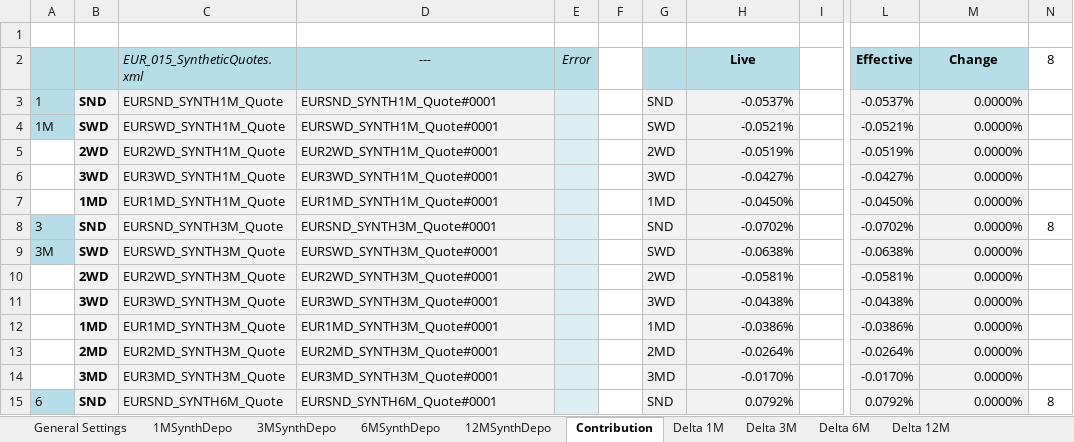
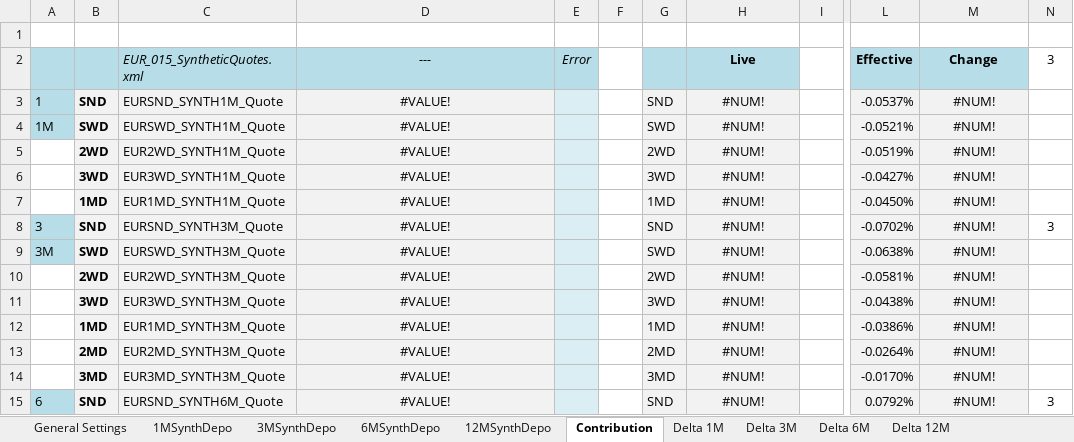
Before and after one commit to eehlers/QuantLibXL, an Excel workbook: Data2/XLS/EUR/EUR_SynthQuotesFeed.xlsx, sheet Contribution, drawn as a sheet; only a part is shown, gaps mark what is left out; values as stored, in another font and other column widths than the file's, no borders; the diff covers the shown part only; the diff names each change by its address in the sheet, - before the commit and + after, or states it on an @@ line.

```diff
--- a/Data2/XLS/EUR/EUR_SynthQuotesFeed.xlsx (sheet Contribution)
+++ b/Data2/XLS/EUR/EUR_SynthQuotesFeed.xlsx (sheet Contribution)
-N2: 8
+N2: 3
-D3 (---): EURSND_SYNTH1M_Quote#0001
+D3 (---): #VALUE!
-D3:D15 alignment: left
+D3:D15 alignment: center
-H3 (Live): -0.0537%
+H3 (Live): #NUM!
-H3:H15 alignment: right
+H3:H15 alignment: center
-M3:M15 (Change): 0.0000%
+M3:M15 (Change): #NUM!
-M3:M15 alignment: right
+M3:M15 alignment: center
-D4 (---): EURSWD_SYNTH1M_Quote#0001
+D4 (---): #VALUE!
-H4 (Live): -0.0521%
+H4 (Live): #NUM!
-D5 (---): EUR2WD_SYNTH1M_Quote#0001
+D5 (---): #VALUE!
-H5 (Live): -0.0519%
+H5 (Live): #NUM!
-D6 (---): EUR3WD_SYNTH1M_Quote#0001
+D6 (---): #VALUE!
-H6 (Live): -0.0427%
+H6 (Live): #NUM!
-D7 (---): EUR1MD_SYNTH1M_Quote#0001
+D7 (---): #VALUE!
-H7 (Live): -0.0450%
+H7 (Live): #NUM!
-D8 (---): EURSND_SYNTH3M_Quote#0001
+D8 (---): #VALUE!
-H8 (Live): -0.0702%
+H8 (Live): #NUM!
-N8 (3): 8
+N8 (3): 3
-D9 (---): EURSWD_SYNTH3M_Quote#0001
+D9 (---): #VALUE!
-H9 (Live): -0.0638%
+H9 (Live): #NUM!
-D10 (---): EUR2WD_SYNTH3M_Quote#0001
+D10 (---): #VALUE!
-H10 (Live): -0.0581%
+H10 (Live): #NUM!
-D11 (---): EUR3WD_SYNTH3M_Quote#0001
+D11 (---): #VALUE!
-H11 (Live): -0.0438%
+H11 (Live): #NUM!
-D12 (---): EUR1MD_SYNTH3M_Quote#0001
+D12 (---): #VALUE!
-H12 (Live): -0.0386%
+H12 (Live): #NUM!
-D13 (---): EUR2MD_SYNTH3M_Quote#0001
+D13 (---): #VALUE!
-H13 (Live): -0.0264%
+H13 (Live): #NUM!
-D14 (---): EUR3MD_SYNTH3M_Quote#0001
+D14 (---): #VALUE!
-H14 (Live): -0.0170%
+H14 (Live): #NUM!
-D15 (---): EURSND_SYNTH6M_Quote#0001
+D15 (---): #VALUE!
-H15 (Live): 0.0792%
+H15 (Live): #NUM!
-N15 (3): 8
+N15 (3): 3
```
Also changed, not shown: 76 edited cells and cell formats elsewhere in this sheet, sheet 12MSynthDepo, sheet Delta 6M, sheet Delta 12M, sheet Delta 3M, sheet 6MSynthDepo, sheet 3MSynthDepo, 3 more sheets, formulas that keep their value, hidden cells, charts or pictures, Data2/XLS/EUR/EUR_JumpsQuotesFeedON.xlsx, Data2/XLS/EUR/EUR_MainChecks.xlsx, 4 other files.
